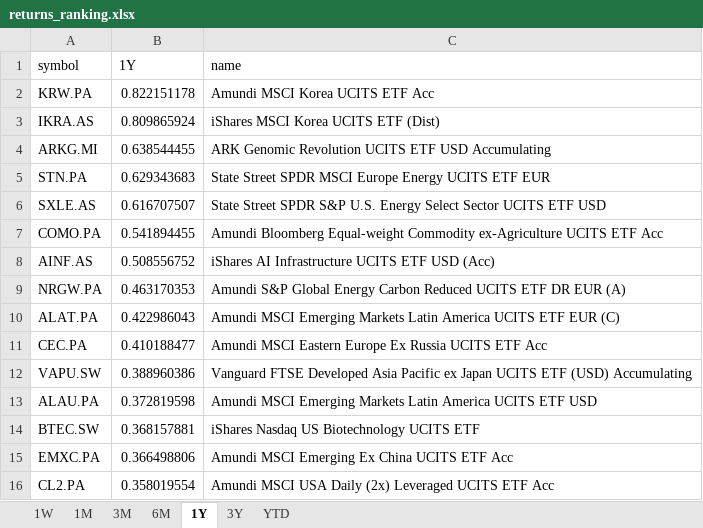
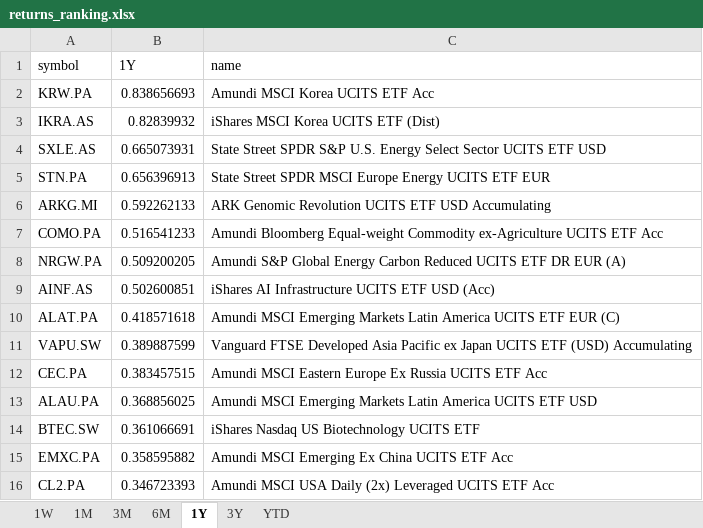
Before and after one commit to laceto/myfinance2, an Excel workbook: data/results/etf/returns_ranking.xlsx, sheet 1Y, drawn as a sheet; values as stored, in another font and other column widths than the file's, no borders; removed rows and columns are numbered as before the commit, all else as after; the diff names each change by its address in the sheet, - before the commit and + after, or states it on an @@ line.

```diff
--- a/data/results/etf/returns_ranking.xlsx (sheet 1Y)
+++ b/data/results/etf/returns_ranking.xlsx (sheet 1Y)
-B2 (1Y): 0.822151178
+B2 (1Y): 0.838656693
-B3 (1Y): 0.809865924
+B3 (1Y): 0.82839932
-row 4: ARKG.MI | 0.638544455 | ARK Genomic Revolution UCITS ETF USD Accumulating
-row 5: STN.PA | 0.629343683 | State Street SPDR MSCI Europe Energy UCITS ETF EUR
-B4 (1Y): 0.616707507
+B4 (1Y): 0.665073931
+row 5: STN.PA | 0.656396913 | State Street SPDR MSCI Europe Energy UCITS ETF EUR
+row 6: ARKG.MI | 0.592262133 | ARK Genomic Revolution UCITS ETF USD Accumulating
-B7 (1Y): 0.541894455
+B7 (1Y): 0.516541233
-row 8: AINF.AS | 0.508556752 | iShares AI Infrastructure UCITS ETF USD (Acc)
-B8 (1Y): 0.463170353
+B8 (1Y): 0.509200205
+row 9: AINF.AS | 0.502600851 | iShares AI Infrastructure UCITS ETF USD (Acc)
-B10 (1Y): 0.422986043
+B10 (1Y): 0.418571618
-row 11: CEC.PA | 0.410188477 | Amundi MSCI Eastern Europe Ex Russia UCITS ETF Acc
-B11 (1Y): 0.388960386
+B11 (1Y): 0.389887599
+row 12: CEC.PA | 0.383457515 | Amundi MSCI Eastern Europe Ex Russia UCITS ETF Acc
-B13 (1Y): 0.372819598
+B13 (1Y): 0.368856025
-B14 (1Y): 0.368157881
+B14 (1Y): 0.361066691
-B15 (1Y): 0.366498806
+B15 (1Y): 0.358595882
-B16 (1Y): 0.358019554
+B16 (1Y): 0.346723393
```
Also changed, not shown: sheet 1W, sheet 1M, sheet 3M, sheet 6M, sheet YTD, sheet 3Y, 2 other files.
